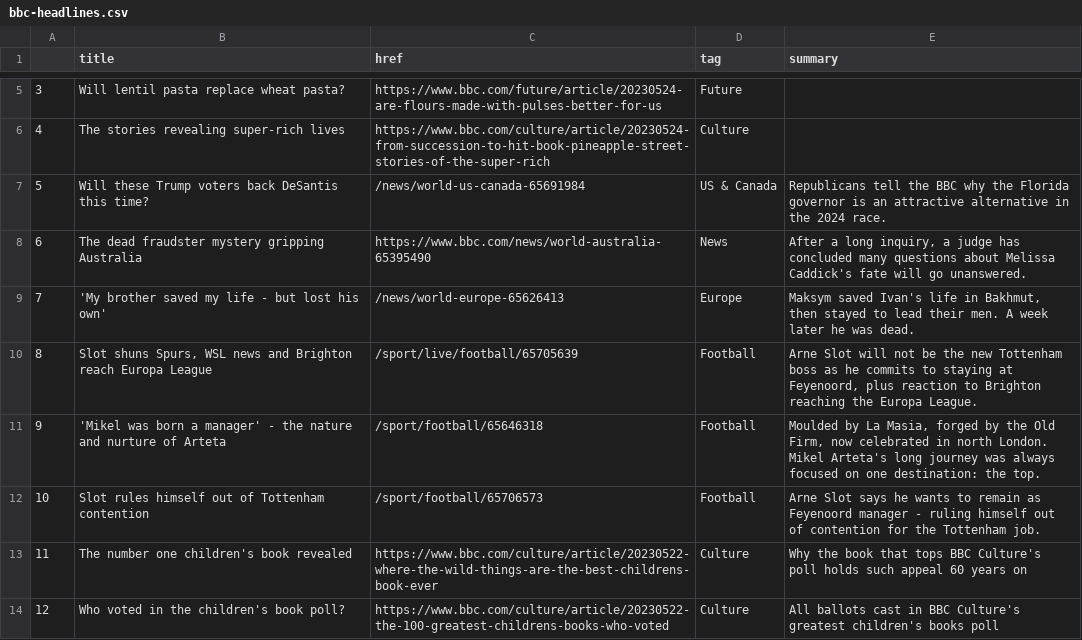
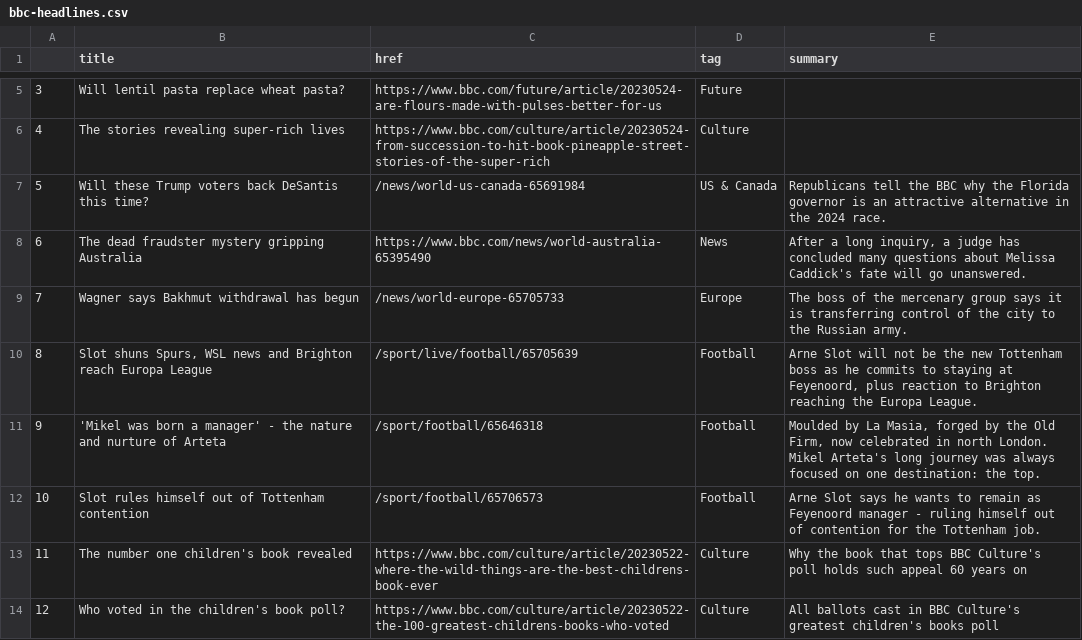
Before and after one commit to jjs021/auto_scraper, a CSV file: bbc-headlines.csv, drawn as a sheet; only a part is shown, gaps mark what is left out.

```diff
--- a/bbc-headlines.csv
+++ b/bbc-headlines.csv
@@ -8,3 +8,3 @@
 6,The dead fraudster mystery gripping Australia,https://www.bbc.com/news/world-australia-65395490,News,"After a long inquiry, a judge has concluded many questions about Melissa Caddick's fate will go unanswered."
-7,'My brother saved my life - but lost his own',/news/world-europe-65626413,Europe,"Maksym saved Ivan's life in Bakhmut, then stayed to lead their men. A week later he was dead."
+7,Wagner says Bakhmut withdrawal has begun,/news/world-europe-65705733,Europe,The boss of the mercenary group says it is transferring control of the city to the Russian army.
 8,"Slot shuns Spurs, WSL news and Brighton reach Europa League",/sport/live/football/65705639,Football,"Arne Slot will not be the new Tottenham boss as he commits to staying at Feyenoord, plus reaction to Brighton reaching the Europa League."
```
